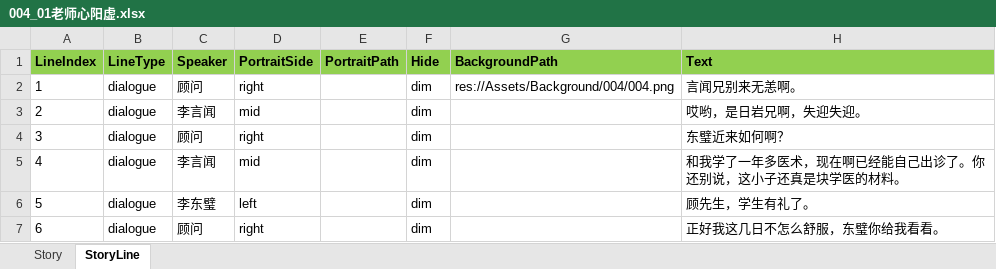
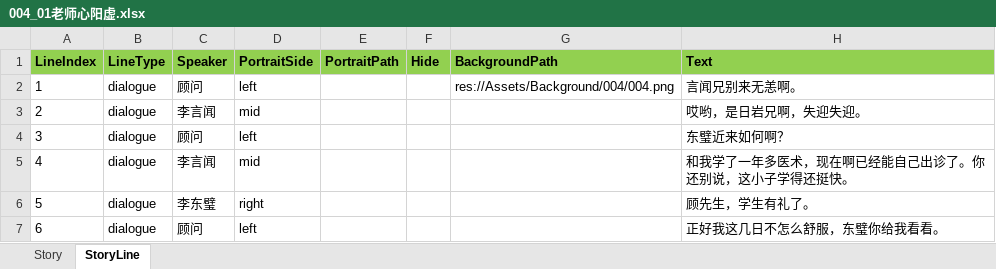
Before and after one commit to lqc19891229/Doctor, an Excel workbook: DataTables/DetailText/剧情/004_01老师心阳虚.xlsx, sheet StoryLine, drawn as a sheet; values as stored, in another font and other column widths than the file's, no borders; the diff names each change by its address in the sheet, - before the commit and + after, or states it on an @@ line.

```diff
--- a/DataTables/DetailText/剧情/004_01老师心阳虚.xlsx (sheet StoryLine)
+++ b/DataTables/DetailText/剧情/004_01老师心阳虚.xlsx (sheet StoryLine)
-D2 (PortraitSide): right
+D2 (PortraitSide): left
-F2:F7 (Hide): dim
+F2:F7 (Hide): (empty)
-D4 (PortraitSide): right
+D4 (PortraitSide): left
-H5 (Text): 和我学了一年多医术，现在啊已经能自己出诊了。你还别说，这小子还真是块学医的材料。
+H5 (Text): 和我学了一年多医术，现在啊已经能自己出诊了。你还别说，这小子学得还挺快。
-D6 (PortraitSide): left
+D6 (PortraitSide): right
-D7 (PortraitSide): right
+D7 (PortraitSide): left
```
Also changed, not shown: DataTables/Data.backup_before_detailtext_import.xlsx, DataTables/Data.xlsx, 32 other files.
